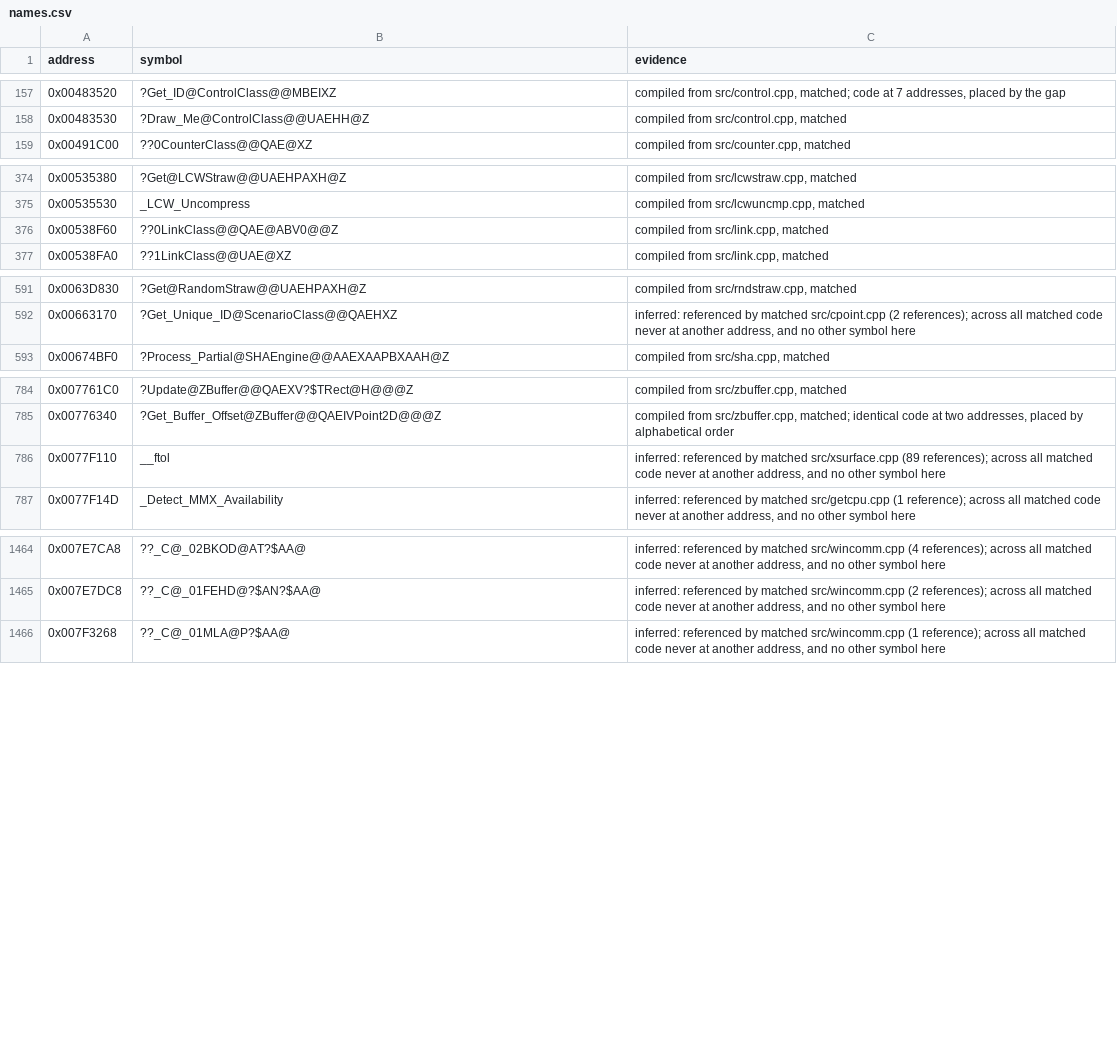
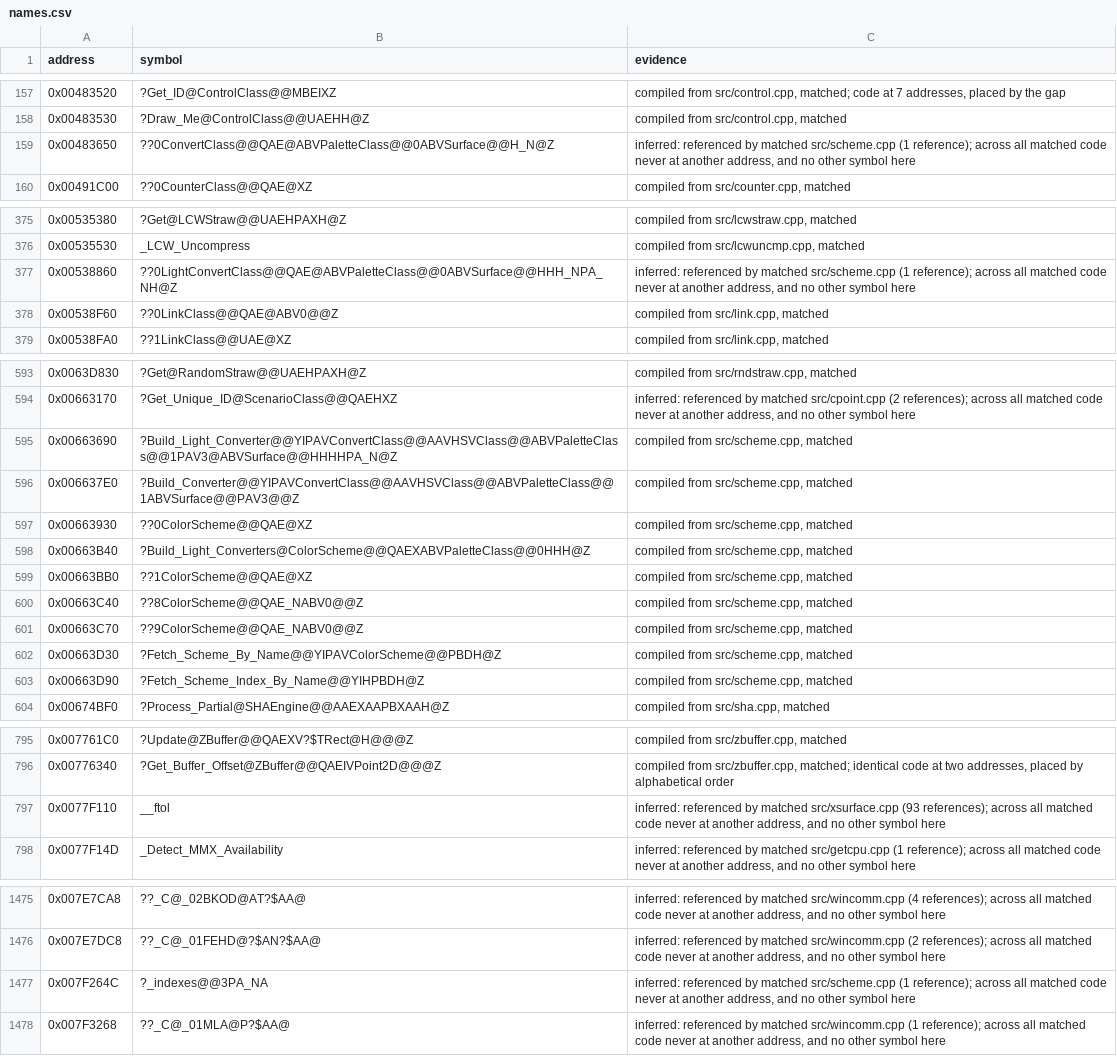
Before and after one commit to mischa85/RedAlert2, a CSV file: config/ra2-1.006/names.csv, drawn as a sheet; only a part is shown, gaps mark what is left out.

Commit message:
Add scheme.cpp from the Tiberian Sun reconstruction

```diff
--- a/config/ra2-1.006/names.csv
+++ b/config/ra2-1.006/names.csv
@@ -158,2 +158,3 @@ address,symbol,evidence
 0x00483530,?Draw_Me@ControlClass@@UAEHH@Z,"compiled from src/control.cpp, matched"
+0x00483650,??0ConvertClass@@QAE@ABVPaletteClass@@0ABVSurface@@H_N@Z,"inferred: referenced by matched src/scheme.cpp (1 reference); across all matched code never at another address, and no other symbol here"
 0x00491C00,??0CounterClass@@QAE@XZ,"compiled from src/counter.cpp, matched"
@@ -375,2 +376,3 @@ address,symbol,evidence
 0x00535530,_LCW_Uncompress,"compiled from src/lcwuncmp.cpp, matched"
+0x00538860,??0LightConvertClass@@QAE@ABVPaletteClass@@0ABVSurface@@HHH_NPA_NH@Z,"inferred: referenced by matched src/scheme.cpp (1 reference); across all matched code never at another address, and no other symbol here"
 0x00538F60,??0LinkClass@@QAE@ABV0@@Z,"compiled from src/link.cpp, matched"
@@ -592,2 +594,11 @@ address,symbol,evidence
 0x00663170,?Get_Unique_ID@ScenarioClass@@QAEHXZ,"inferred: referenced by matched src/cpoint.cpp (2 references); across all matched code never at another address, and no other symbol here"
+0x00663690,?Build_Light_Converter@@YIPAVConvertClass@@AAVHSVClass@@ABVPaletteClass@@1PAV3@ABVSurface@@HHHHPA_N@Z,"compiled from src/scheme.cpp, matched"
+0x006637E0,?Build_Converter@@YIPAVConvertClass@@AAVHSVClass@@ABVPaletteClass@@1ABVSurface@@PAV3@@Z,"compiled from src/scheme.cpp, matched"
+0x00663930,??0ColorScheme@@QAE@XZ,"compiled from src/scheme.cpp, matched"
+0x00663B40,?Build_Light_Converters@ColorScheme@@QAEXABVPaletteClass@@0HHH@Z,"compiled from src/scheme.cpp, matched"
+0x00663BB0,??1ColorScheme@@QAE@XZ,"compiled from src/scheme.cpp, matched"
+0x00663C40,??8ColorScheme@@QAE_NABV0@@Z,"compiled from src/scheme.cpp, matched"
+0x00663C70,??9ColorScheme@@QAE_NABV0@@Z,"compiled from src/scheme.cpp, matched"
+0x00663D30,?Fetch_Scheme_By_Name@@YIPAVColorScheme@@PBDH@Z,"compiled from src/scheme.cpp, matched"
+0x00663D90,?Fetch_Scheme_Index_By_Name@@YIHPBDH@Z,"compiled from src/scheme.cpp, matched"
 0x00674BF0,?Process_Partial@SHAEngine@@AAEXAAPBXAAH@Z,"compiled from src/sha.cpp, matched"
@@ -785,3 +796,3 @@ address,symbol,evidence
 0x00776340,?Get_Buffer_Offset@ZBuffer@@QAEIVPoint2D@@@Z,"compiled from src/zbuffer.cpp, matched; identical code at two addresses, placed by alphabetical order"
-0x0077F110,__ftol,"inferred: referenced by matched src/xsurface.cpp (89 references); across all matched code never at another address, and no other symbol here"
+0x0077F110,__ftol,"inferred: referenced by matched src/xsurface.cpp (93 references); across all matched code never at another address, and no other symbol here"
 0x0077F14D,_Detect_MMX_Availability,"inferred: referenced by matched src/getcpu.cpp (1 reference); across all matched code never at another address, and no other symbol here"
@@ -1465,2 +1476,3 @@ address,symbol,evidence
 0x007E7DC8,??_C@_01FEHD@?$AN?$AA@,"inferred: referenced by matched src/wincomm.cpp (2 references); across all matched code never at another address, and no other symbol here"
+0x007F264C,?_indexes@@3PA_NA,"inferred: referenced by matched src/scheme.cpp (1 reference); across all matched code never at another address, and no other symbol here"
 0x007F3268,??_C@_01MLA@P?$AA@,"inferred: referenced by matched src/wincomm.cpp (1 reference); across all matched code never at another address, and no other symbol here"
```
Also changed, not shown: config/ra2-1.006/functions.csv, config/ra2-1.006/modules.csv, 2 other files.
